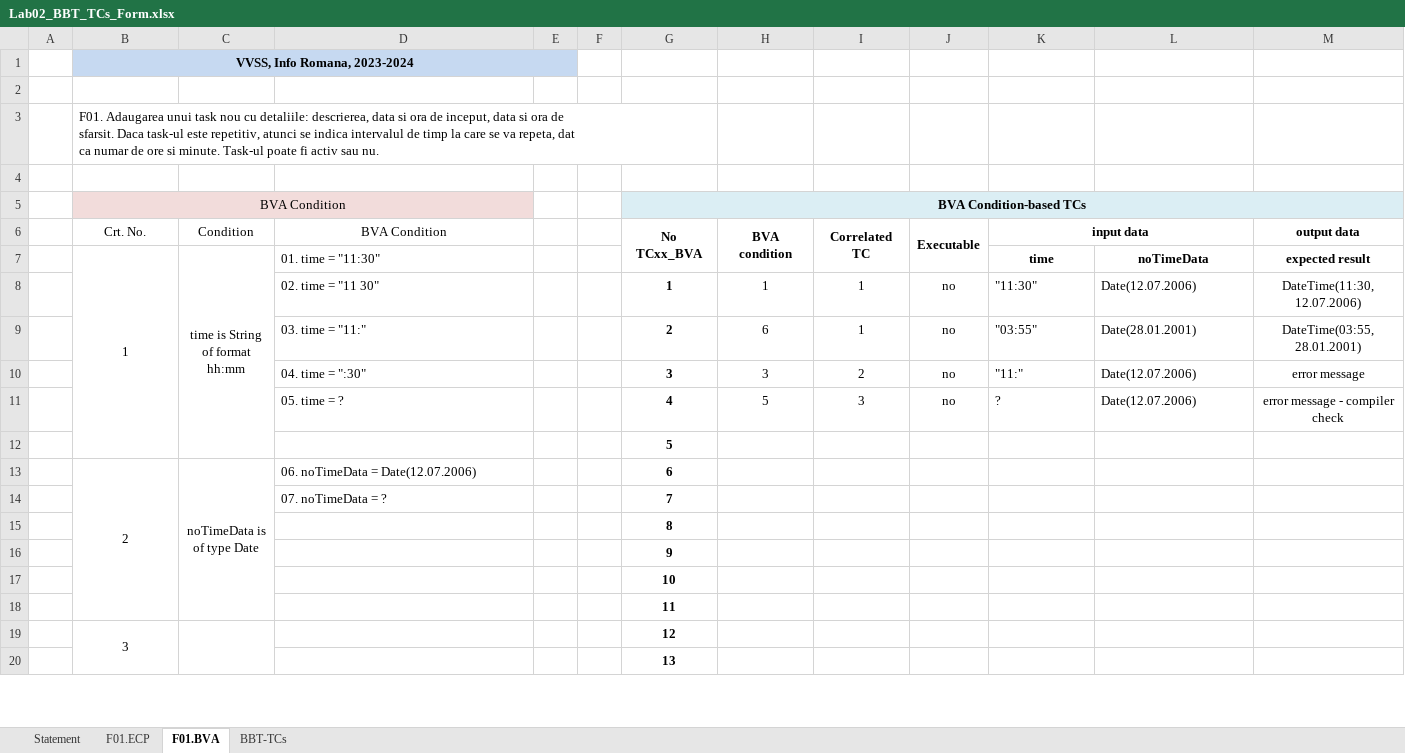
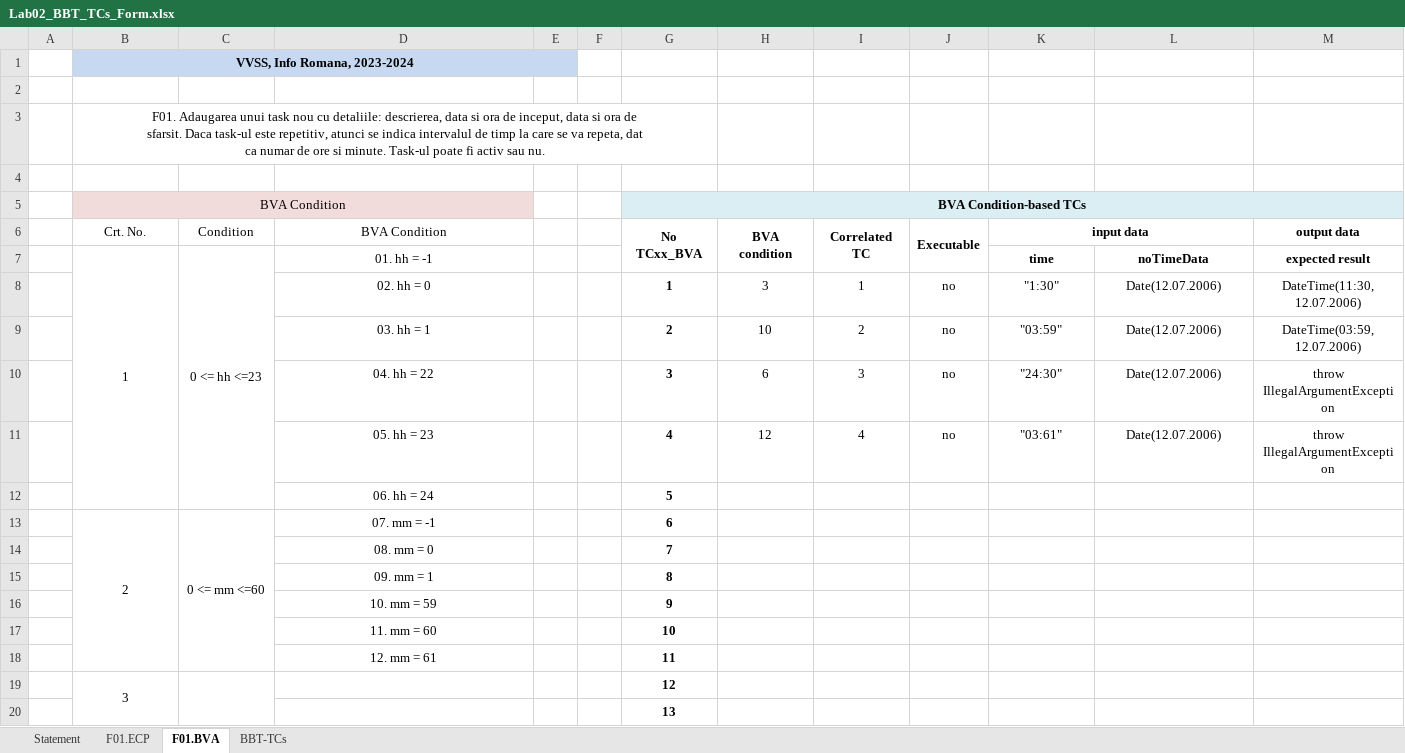
Before and after one commit to MogageNicolae/VVSS_Tasks, an Excel workbook: Docs/Lab02/Lab02_BBT_TCs_Form.xlsx, sheet F01.BVA, drawn as a sheet; only a part is shown; values as stored, in another font and other column widths than the file's, no borders; removed rows and columns are numbered as before the commit, all else as after; the diff names each change by its address in the sheet, - before the commit and + after, or states it on an @@ line.

```diff
--- a/Docs/Lab02/Lab02_BBT_TCs_Form.xlsx (sheet F01.BVA)
+++ b/Docs/Lab02/Lab02_BBT_TCs_Form.xlsx (sheet F01.BVA)
-B3 alignment: left
+B3 alignment: center
-C7 (Condition): time is String of format hh:mm
+C7 (Condition): 0 <= hh <=23
-D7 (BVA Condition): 01. time = "11:30"
+D7 (BVA Condition): 01. hh = -1
-D7:D8 alignment: left
+D7:D8 alignment: center
-D8 (BVA Condition): 02. time = "11 30"
+D8 (BVA Condition): 02. hh = 0
-H8 (BVA condition): 1
+H8 (BVA condition): 3
-K8 (input data): "11:30"
+K8 (input data): "1:30"
-K8:L8 alignment: left
+K8:L8 alignment: center
-row 9:  |  |  | 03. time = "11:" |  |  | 2 | 6 | 1 | no | "03:55" | Date(28.01.2001) | DateTime(03:55, 28.01.2001)
-row 10:  |  |  | 04. time = ":30" |  |  | 3 | 3 | 2 | no | "11:" | Date(12.07.2006) | error message
-row 11:  |  |  | 05. time = ? |  |  | 4 | 5 | 3 | no | ? | Date(12.07.2006) | error message - compiler check
-row 12:  |  |  |  |  |  | 5
+row 9:  |  |  | 03. hh = 1 |  |  | 2 | 10 | 2 | no | "03:59" | Date(12.07.2006) | DateTime(03:59, 12.07.2006)
+row 10:  |  |  | 04. hh = 22 |  |  | 3 | 6 | 3 | no | "24:30" | Date(12.07.2006) | throw IllegalArgumentException
+row 11:  |  |  | 05. hh = 23 |  |  | 4 | 12 | 4 | no | "03:61" | Date(12.07.2006) | throw IllegalArgumentException
+row 12:  |  |  | 06. hh = 24 |  |  | 5
-C13 (Condition): noTimeData is of type Date
+C13 (Condition): 0 <= mm <=60
-D13 (BVA Condition): 06. noTimeData = Date(12.07.2006)
+D13 (BVA Condition): 07. mm = -1
-D13:D14 alignment: left
+D13:D14 alignment: center
-D14 (BVA Condition): 07. noTimeData = ?
+D14 (BVA Condition): 08. mm = 0
-D15 (BVA Condition): (empty)
+D15 (BVA Condition): 09. mm = 1
-D16 (BVA Condition): (empty)
+D16 (BVA Condition): 10. mm = 59
-D17 (BVA Condition): (empty)
+D17 (BVA Condition): 11. mm = 60
-D18 (BVA Condition): (empty)
+D18 (BVA Condition): 12. mm = 61
```
Also changed, not shown: sheet BBT-TCs, sheet F01.ECP, sheet Statement, 20 other files.
